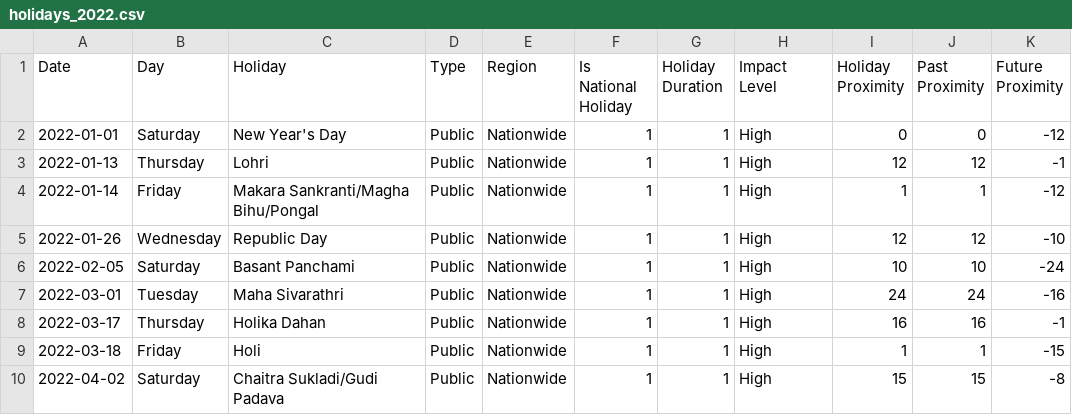
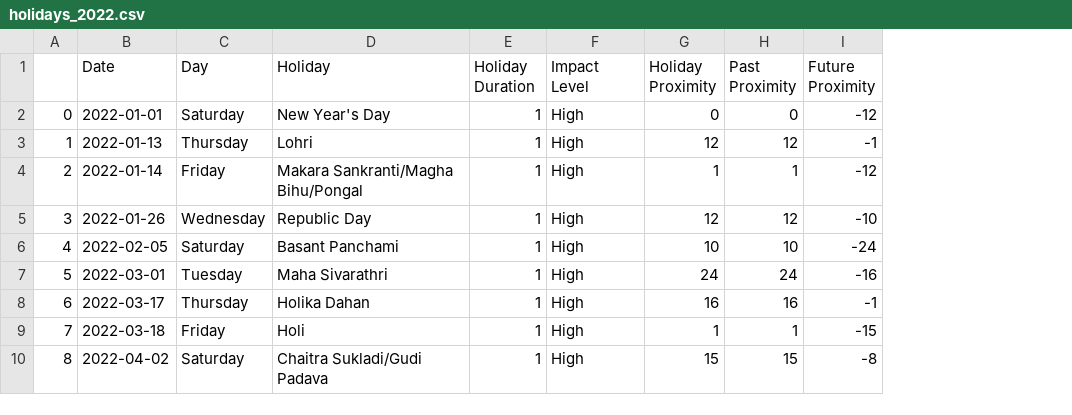
Before and after one commit to SARVESHVARADKAR123/Load_Forecasting, a CSV file: data/raw/holiday/holidays_2022.csv, drawn as a sheet; only a part is shown; removed rows and columns are numbered as before the commit, all else as after; the diff names each change by its address in the sheet, - before the commit and + after, or states it on an @@ line.

```diff
--- a/data/raw/holiday/holidays_2022.csv
+++ b/data/raw/holiday/holidays_2022.csv
+column A, rows 2-10: 0 | 1 | 2 | 3 | 4 | 5 | 6 | 7 | 8
-column D (Type), rows 2-10: all Public
-column E (Region), rows 2-10: all Nationwide
-column F (Is National Holiday), rows 2-10: all 1
```
Also changed, not shown: 2 other files.
